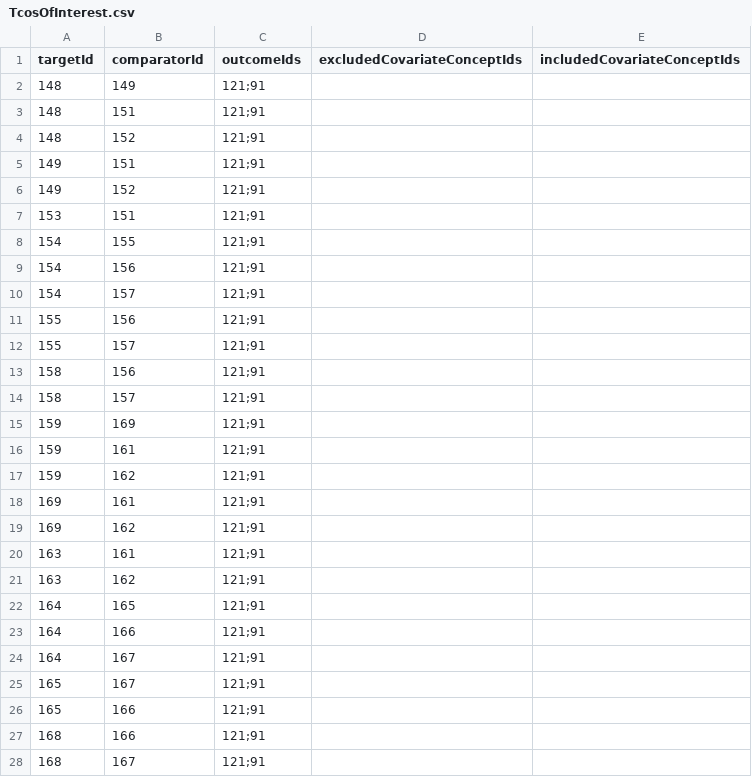
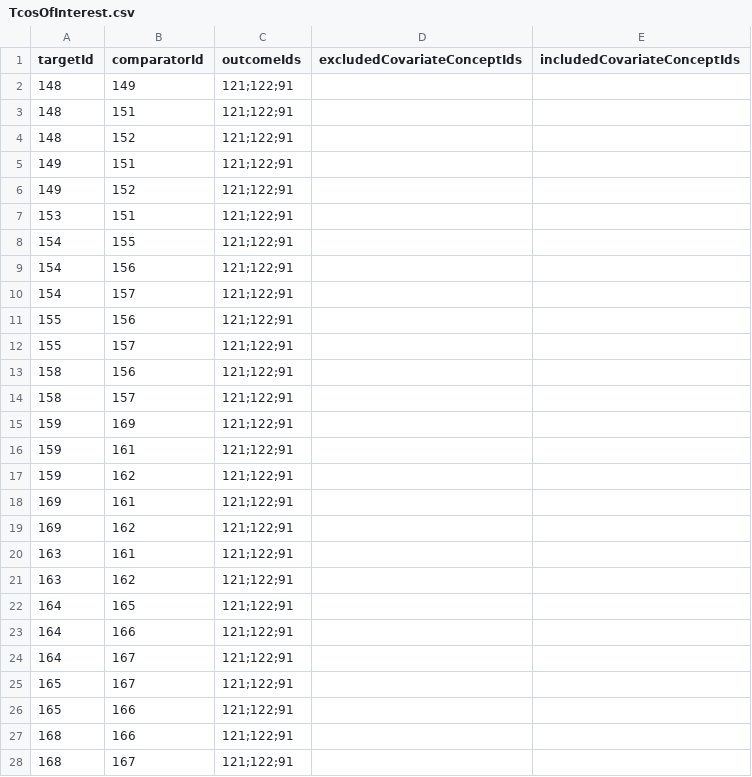
Before and after one commit to ohdsi-studies/Covid19Icarius, a CSV file: Covid19ComplicationsRasInhibitors/inst/settings/TcosOfInterest.csv, drawn as a sheet; only a part is shown; the diff covers the shown part only.

```diff
--- a/Covid19ComplicationsRasInhibitors/inst/settings/TcosOfInterest.csv
+++ b/Covid19ComplicationsRasInhibitors/inst/settings/TcosOfInterest.csv
@@ -1,28 +1,28 @@
 targetId,comparatorId,outcomeIds,excludedCovariateConceptIds,includedCovariateConceptIds
-148,149,121;91,,
-148,151,121;91,,
-148,152,121;91,,
-149,151,121;91,,
-149,152,121;91,,
-153,151,121;91,,
-154,155,121;91,,
-154,156,121;91,,
-154,157,121;91,,
-155,156,121;91,,
-155,157,121;91,,
-158,156,121;91,,
-158,157,121;91,,
-159,169,121;91,,
-159,161,121;91,,
-159,162,121;91,,
-169,161,121;91,,
-169,162,121;91,,
-163,161,121;91,,
-163,162,121;91,,
-164,165,121;91,,
-164,166,121;91,,
-164,167,121;91,,
-165,167,121;91,,
-165,166,121;91,,
-168,166,121;91,,
-168,167,121;91,,
+148,149,121;122;91,,
+148,151,121;122;91,,
+148,152,121;122;91,,
+149,151,121;122;91,,
+149,152,121;122;91,,
+153,151,121;122;91,,
+154,155,121;122;91,,
+154,156,121;122;91,,
+154,157,121;122;91,,
+155,156,121;122;91,,
+155,157,121;122;91,,
+158,156,121;122;91,,
+158,157,121;122;91,,
+159,169,121;122;91,,
+159,161,121;122;91,,
+159,162,121;122;91,,
+169,161,121;122;91,,
+169,162,121;122;91,,
+163,161,121;122;91,,
+163,162,121;122;91,,
+164,165,121;122;91,,
+164,166,121;122;91,,
+164,167,121;122;91,,
+165,167,121;122;91,,
+165,166,121;122;91,,
+168,166,121;122;91,,
+168,167,121;122;91,,
```
Also changed, not shown: 13 edited cells elsewhere in this file, Covid19ComplicationsRasInhibitors/inst/settings/CohortsToCreate.csv, 3 other files.
